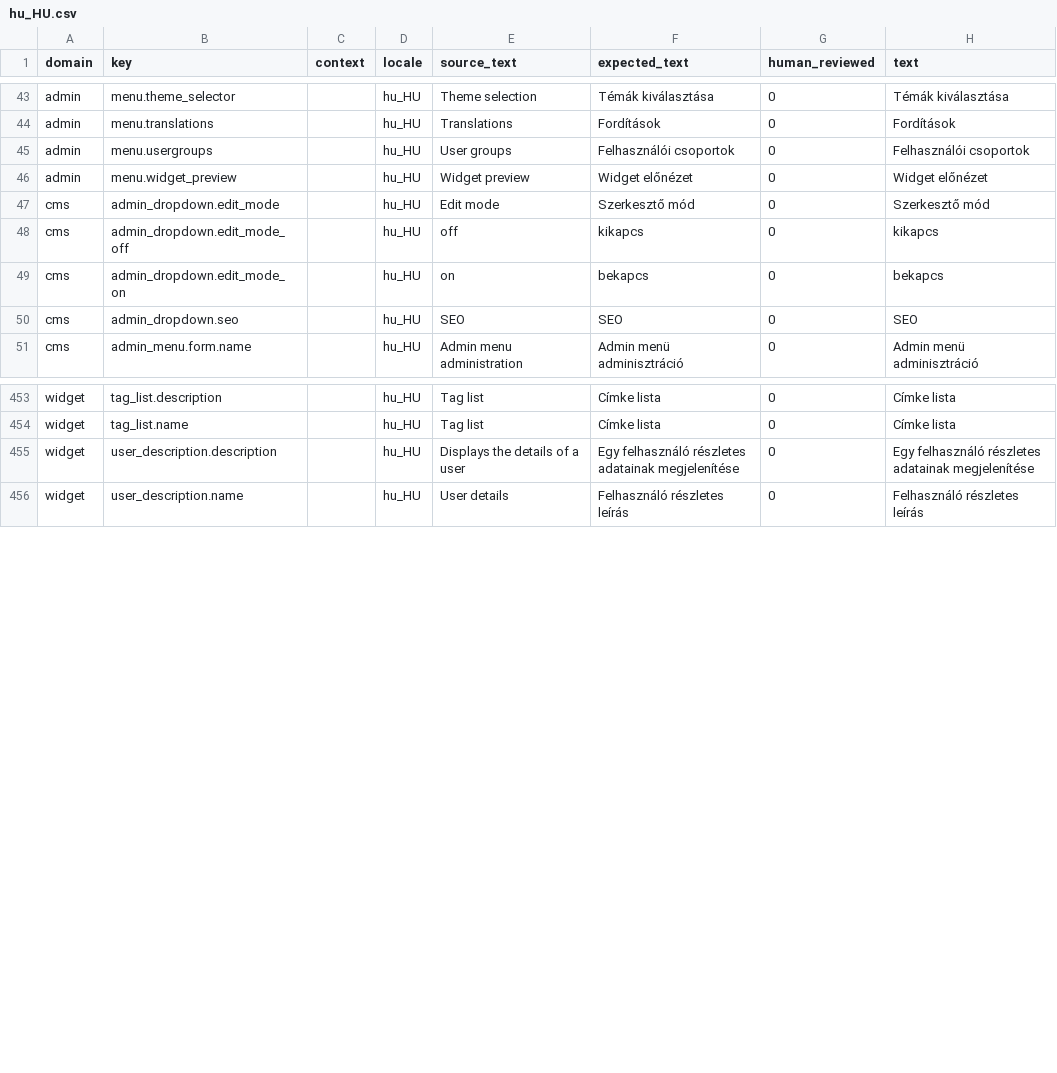
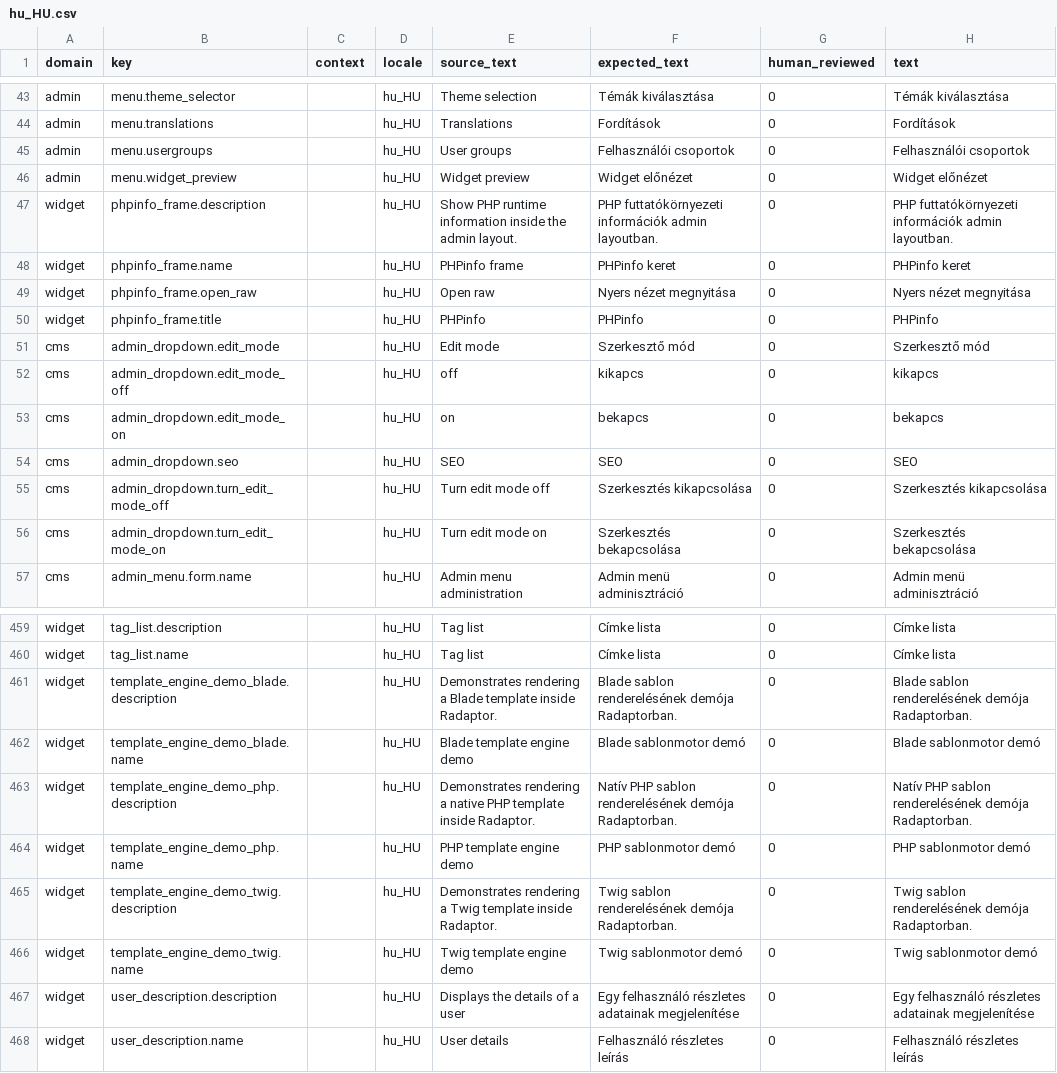
Before and after one commit to istvan-ujjmeszaros/radaptor-cms, a CSV file: i18n/seeds/hu_HU.csv, drawn as a sheet; only a part is shown, gaps mark what is left out.

Commit message:
[codex] Add site context resolution and admin tooling (#12)
* Add site context resolution and admin tooling

* Return jsTree site root errors

* Reject invalid hostless site context

```diff
--- a/i18n/seeds/hu_HU.csv
+++ b/i18n/seeds/hu_HU.csv
@@ -46,2 +46,6 @@ admin,menu.usergroups,,hu_HU,User groups,Felhasználói csoportok,0,Felhasznál
 admin,menu.widget_preview,,hu_HU,Widget preview,Widget előnézet,0,Widget előnézet
+widget,phpinfo_frame.description,,hu_HU,Show PHP runtime information inside the admin layout.,PHP futtatókörnyezeti információk admin layoutban.,0,PHP futtatókörnyezeti információk admin layoutban.
+widget,phpinfo_frame.name,,hu_HU,PHPinfo frame,PHPinfo keret,0,PHPinfo keret
+widget,phpinfo_frame.open_raw,,hu_HU,Open raw,Nyers nézet megnyitása,0,Nyers nézet megnyitása
+widget,phpinfo_frame.title,,hu_HU,PHPinfo,PHPinfo,0,PHPinfo
 cms,admin_dropdown.edit_mode,,hu_HU,Edit mode,Szerkesztő mód,0,Szerkesztő mód
@@ -50,2 +54,4 @@ cms,admin_dropdown.edit_mode_on,,hu_HU,on,bekapcs,0,bekapcs
 cms,admin_dropdown.seo,,hu_HU,SEO,SEO,0,SEO
+cms,admin_dropdown.turn_edit_mode_off,,hu_HU,Turn edit mode off,Szerkesztés kikapcsolása,0,Szerkesztés kikapcsolása
+cms,admin_dropdown.turn_edit_mode_on,,hu_HU,Turn edit mode on,Szerkesztés bekapcsolása,0,Szerkesztés bekapcsolása
 cms,admin_menu.form.name,,hu_HU,Admin menu administration,Admin menü adminisztráció,0,Admin menü adminisztráció
@@ -454,2 +460,8 @@ widget,tag_list.description,,hu_HU,Tag list,Címke lista,0,Címke lista
 widget,tag_list.name,,hu_HU,Tag list,Címke lista,0,Címke lista
+widget,template_engine_demo_blade.description,,hu_HU,"Demonstrates rendering a Blade template inside Radaptor.","Blade sablon renderelésének demója Radaptorban.",0,"Blade sablon renderelésének demója Radaptorban."
+widget,template_engine_demo_blade.name,,hu_HU,"Blade template engine demo","Blade sablonmotor demó",0,"Blade sablonmotor demó"
+widget,template_engine_demo_php.description,,hu_HU,"Demonstrates rendering a native PHP template inside Radaptor.","Natív PHP sablon renderelésének demója Radaptorban.",0,"Natív PHP sablon renderelésének demója Radaptorban."
+widget,template_engine_demo_php.name,,hu_HU,"PHP template engine demo","PHP sablonmotor demó",0,"PHP sablonmotor demó"
+widget,template_engine_demo_twig.description,,hu_HU,"Demonstrates rendering a Twig template inside Radaptor.","Twig sablon renderelésének demója Radaptorban.",0,"Twig sablon renderelésének demója Radaptorban."
+widget,template_engine_demo_twig.name,,hu_HU,"Twig template engine demo","Twig sablonmotor demó",0,"Twig sablonmotor demó"
 widget,user_description.description,,hu_HU,Displays the details of a user,Egy felhasználó részletes adatainak megjelenítése,0,Egy felhasználó részletes adatainak megjelenítése
```
Also changed, not shown: i18n/seeds/en_US.csv, 26 other files.
